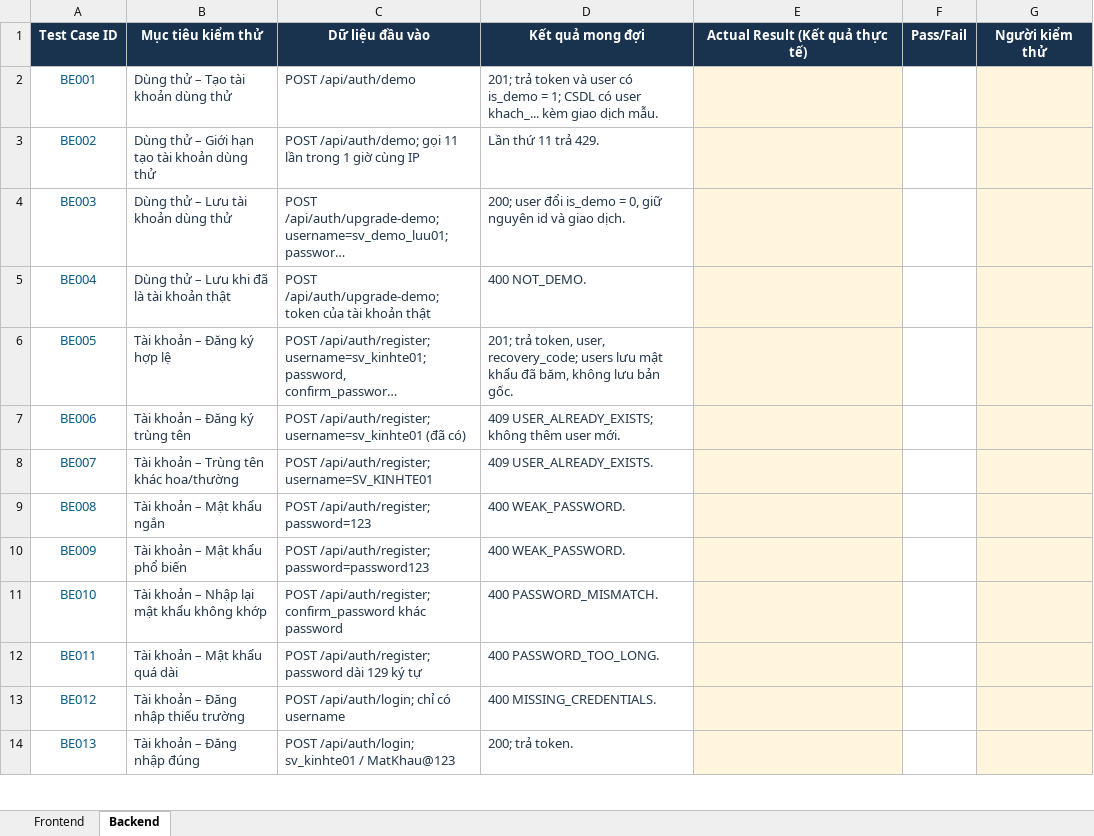
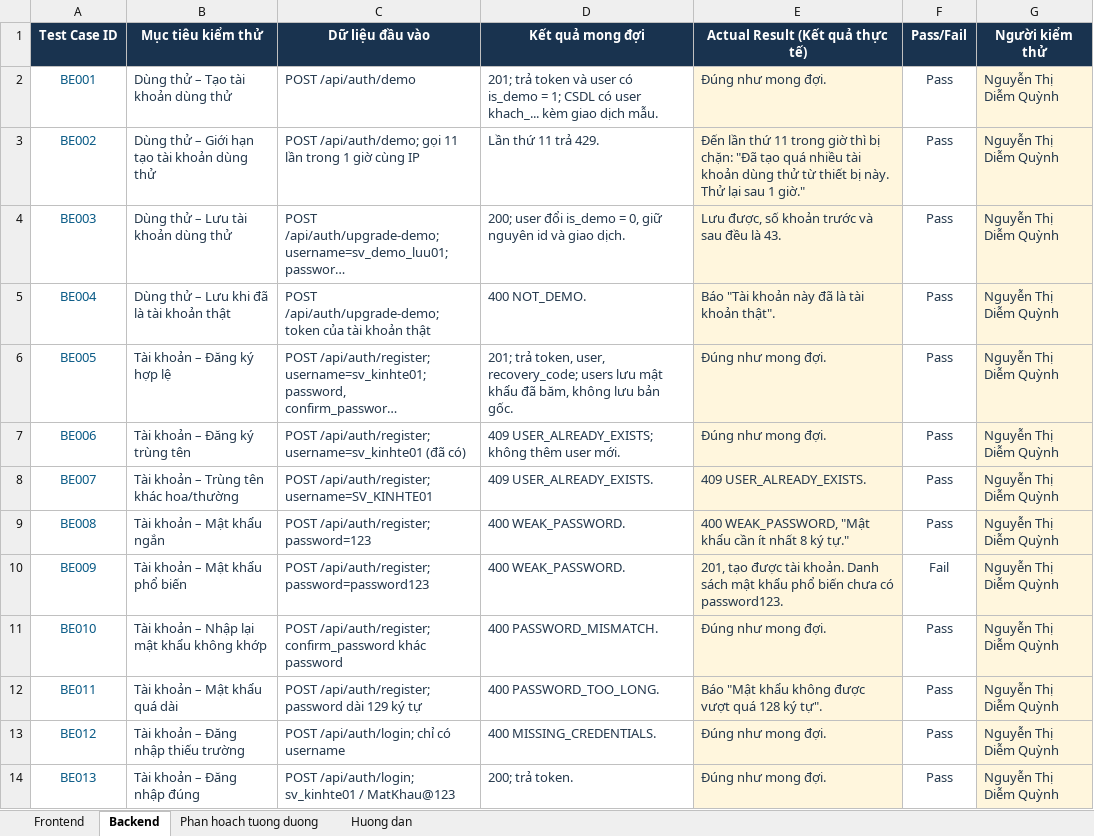
Before and after one commit to VieJunZ/Quan_Ly_Chi_Tieu, an Excel workbook: docs/TEST_CASE_FINAL.xlsx, sheet Backend, drawn as a sheet; only a part is shown; long unchanged cells end in …; values as stored, in another font and other column widths than the file's, no borders; conditional formats not drawn; the diff covers the shown part only; the diff names each change by its address in the sheet, - before the commit and + after, or states it on an @@ line.

Commit message:
docs: dien ket qua kiem thu, them sheet phan hoach va huong dan

```diff
--- a/docs/TEST_CASE_FINAL.xlsx (sheet Backend)
+++ b/docs/TEST_CASE_FINAL.xlsx (sheet Backend)
+sheet tab: Phan hoach tuong duong
+sheet tab: Huong dan
-E2 (Actual Result (Kết quả thực tế)): (empty)
+E2 (Actual Result (Kết quả thực tế)): Đúng như mong đợi.
-F2:F9 (Pass/Fail): (empty)
+F2:F9 (Pass/Fail): Pass
-G2:G14 (Người kiểm thử): (empty)
+G2:G14 (Người kiểm thử): Nguyễn Thị Diễm Quỳnh
-E3 (Actual Result (Kết quả thực tế)): (empty)
+E3 (Actual Result (Kết quả thực tế)): Đến lần thứ 11 trong giờ thì bị chặn: "Đã tạo quá nhiều tài khoản dùng thử từ thiết bị này. Thử lại sau 1 giờ."
-E4 (Actual Result (Kết quả thực tế)): (empty)
+E4 (Actual Result (Kết quả thực tế)): Lưu được, số khoản trước và sau đều là 43.
-E5 (Actual Result (Kết quả thực tế)): (empty)
+E5 (Actual Result (Kết quả thực tế)): Báo "Tài khoản này đã là tài khoản thật".
-E6:E7 (Actual Result (Kết quả thực tế)): (empty)
+E6:E7 (Actual Result (Kết quả thực tế)): Đúng như mong đợi.
-E8 (Actual Result (Kết quả thực tế)): (empty)
+E8 (Actual Result (Kết quả thực tế)): 409 USER_ALREADY_EXISTS.
-E9 (Actual Result (Kết quả thực tế)): (empty)
+E9 (Actual Result (Kết quả thực tế)): 400 WEAK_PASSWORD, "Mật khẩu cần ít nhất 8 ký tự."
-E10 (Actual Result (Kết quả thực tế)): (empty)
+E10 (Actual Result (Kết quả thực tế)): 201, tạo được tài khoản. Danh sách mật khẩu phổ biến chưa có password123.
-F10 (Pass/Fail): (empty)
+F10 (Pass/Fail): Fail
-E11 (Actual Result (Kết quả thực tế)): (empty)
+E11 (Actual Result (Kết quả thực tế)): Đúng như mong đợi.
-F11:F14 (Pass/Fail): (empty)
+F11:F14 (Pass/Fail): Pass
-E12 (Actual Result (Kết quả thực tế)): (empty)
+E12 (Actual Result (Kết quả thực tế)): Báo "Mật khẩu không được vượt quá 128 ký tự".
-E13:E14 (Actual Result (Kết quả thực tế)): (empty)
+E13:E14 (Actual Result (Kết quả thực tế)): Đúng như mong đợi.
```
Also changed, not shown: 175 edited cells elsewhere in this sheet, sheet Frontend.
